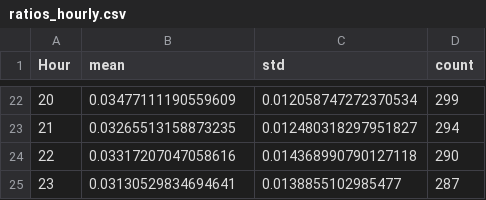
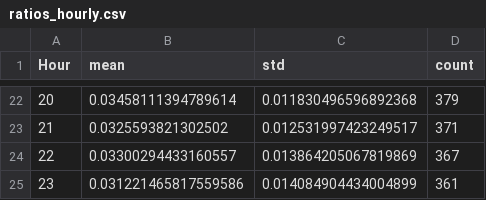
Before and after one commit to codytwilson/DSCI799_Captsone, a CSV file: ratios_hourly.csv, drawn as a sheet; only a part is shown, gaps mark what is left out; the diff covers the shown part only.

```diff
--- a/ratios_hourly.csv
+++ b/ratios_hourly.csv
@@ -22,4 +22,4 @@ Hour,mean,std,count
-20,0.03477111190559609,0.012058747272370534,299
-21,0.03265513158873235,0.012480318297951827,294
-22,0.03317207047058616,0.014368990790127118,290
-23,0.03130529834694641,0.0138855102985477,287
+20,0.03458111394789614,0.011830496596892368,379
+21,0.0325593821302502,0.012531997423249517,371
+22,0.03300294433160557,0.013864205067819869,367
+23,0.031221465817559586,0.014084904434004899,361
```
Also changed, not shown: 60 edited cells elsewhere in this file, Data/production_worksheet.csv, ratios_daily.csv, 34 other files.
